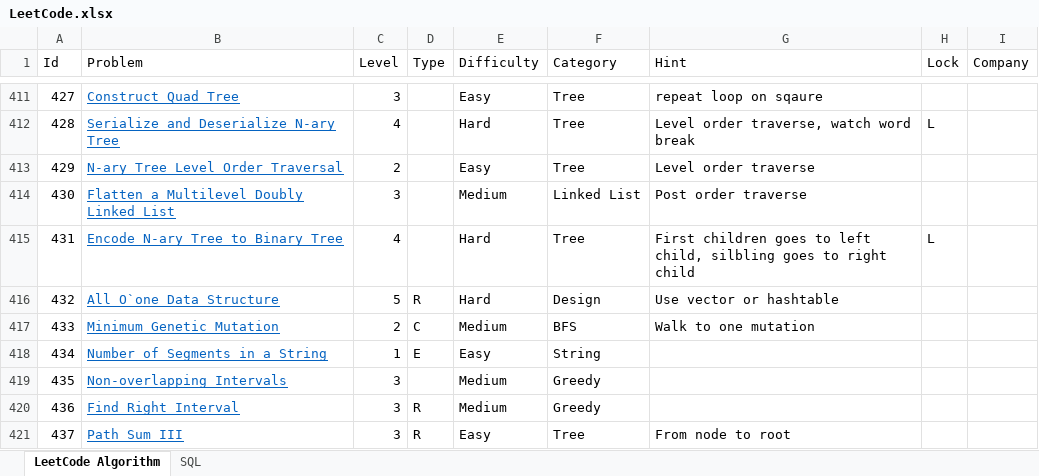
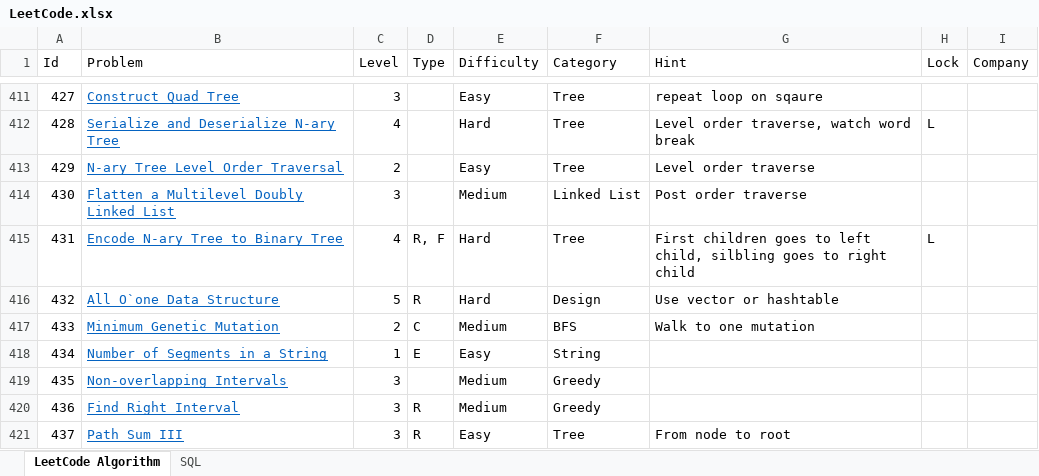
Before and after one commit to huanminwu/LeetCode, an Excel workbook: LeetCode.xlsx, sheet LeetCode Algorithm, drawn as a sheet; only a part is shown, gaps mark what is left out; values as stored, in another font and other column widths than the file's, no borders; charts and pictures not drawn; the diff names each change by its address in the sheet, - before the commit and + after, or states it on an @@ line.

```diff
--- a/LeetCode.xlsx (sheet LeetCode Algorithm)
+++ b/LeetCode.xlsx (sheet LeetCode Algorithm)
-D415 (Type): (empty)
+D415 (Type): R, F
```
Also changed, not shown: 10 other files.
